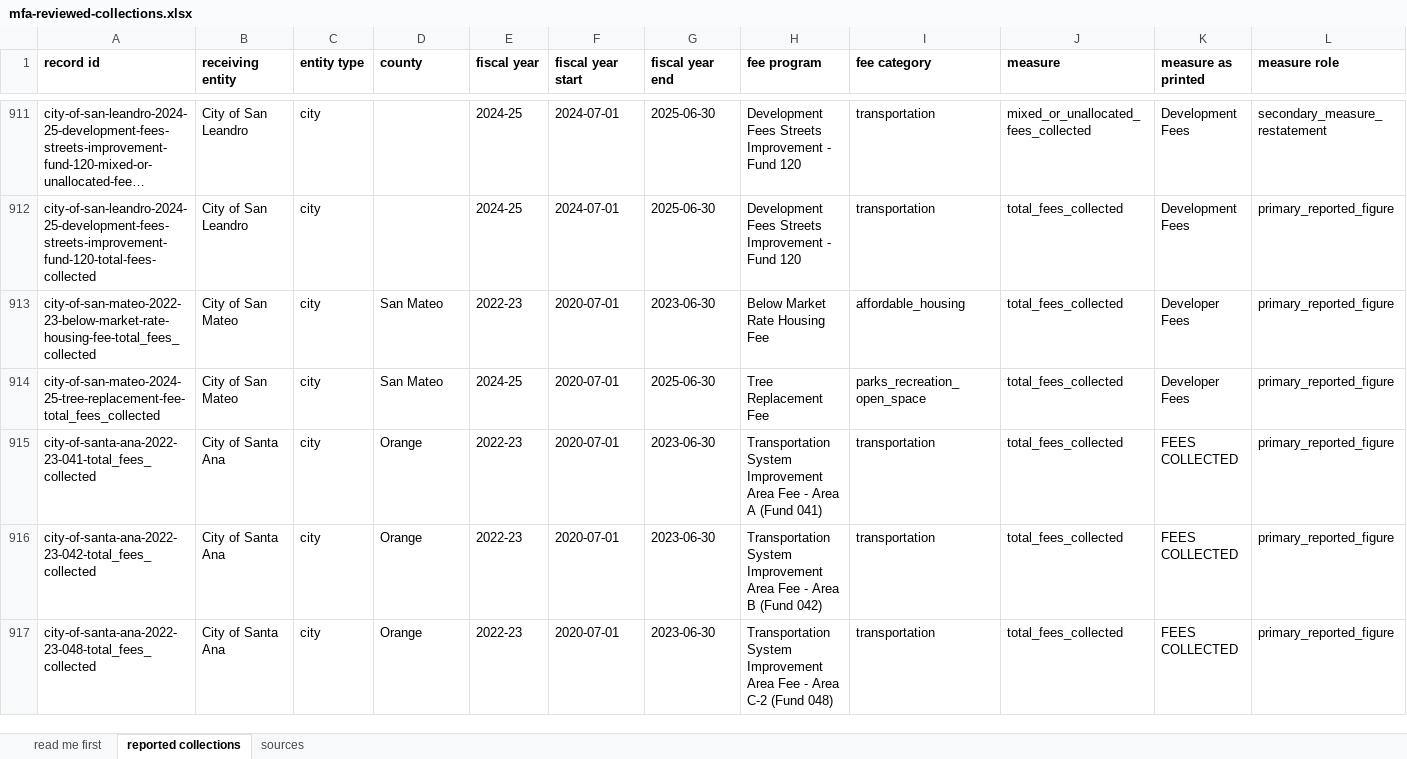
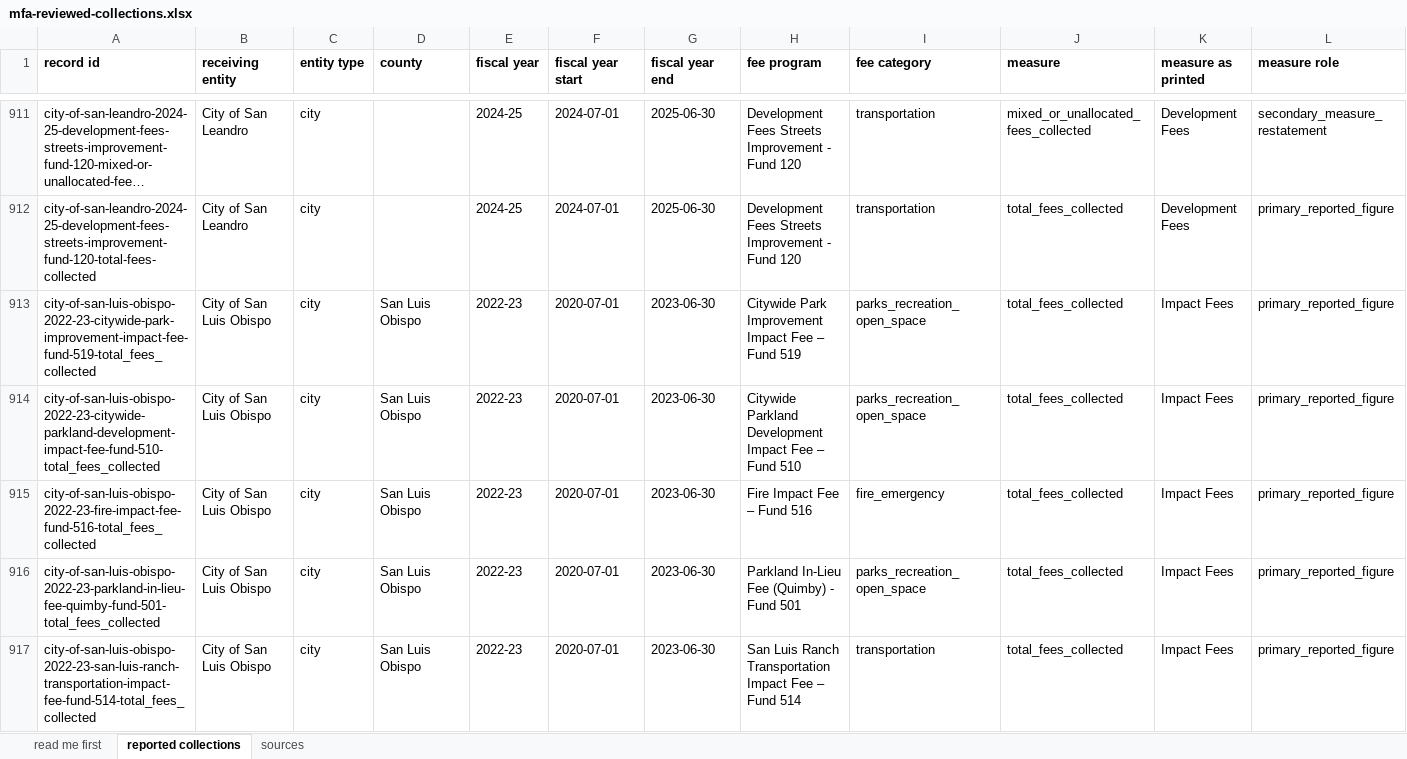
Before and after one commit to aimesy/mfa-data, an Excel workbook: data/mfa-reviewed-collections.xlsx, sheet reported collections, drawn as a sheet; only a part is shown, gaps mark what is left out; the shorter side is filled out with more unchanged rows; long unchanged cells end in …; values as stored, in another font and other column widths than the file's, no borders; rows hold the shown columns only; the diff covers the shown part only; the diff names each change by its address in the sheet, - before the commit and + after, or states it on an @@ line.

Commit message:
Publish San Luis Obispo fees collected, FY2022-23 to FY2024-25
Twenty-three rows from the city's development impact fee reports, one per fund and year,
each read from the report year's column where its revenue lines, balances and prior year
agree. Two FY2022-23 fee lines printed as negative amounts are not published.

```diff
--- a/data/mfa-reviewed-collections.xlsx (sheet reported collections)
+++ b/data/mfa-reviewed-collections.xlsx (sheet reported collections)
+row 913: city-of-san-luis-obispo-2022-23-citywide-park-improvement-impact-fee-fund-519-total_fees_collected | City of San Luis Obispo | city | San Luis Obispo | 2022-23 | 2020-07-01 | 2023-06-30 | Citywide Park Improvement Impact Fee – Fund 519 | parks_recreation_open_space | total_fees_collected | Impact Fees | primary_reported_figure
+row 914: city-of-san-luis-obispo-2022-23-citywide-parkland-development-impact-fee-fund-510-total_fees_collected | City of San Luis Obispo | city | San Luis Obispo | 2022-23 | 2020-07-01 | 2023-06-30 | Citywide Parkland Development Impact Fee – Fund 510 | parks_recreation_open_space | total_fees_collected | Impact Fees | primary_reported_figure
+row 915: city-of-san-luis-obispo-2022-23-fire-impact-fee-fund-516-total_fees_collected | City of San Luis Obispo | city | San Luis Obispo | 2022-23 | 2020-07-01 | 2023-06-30 | Fire Impact Fee – Fund 516 | fire_emergency | total_fees_collected | Impact Fees | primary_reported_figure
+row 916: city-of-san-luis-obispo-2022-23-parkland-in-lieu-fee-quimby-fund-501-total_fees_collected | City of San Luis Obispo | city | San Luis Obispo | 2022-23 | 2020-07-01 | 2023-06-30 | Parkland In-Lieu Fee (Quimby) - Fund 501 | parks_recreation_open_space | total_fees_collected | Impact Fees | primary_reported_figure
+row 917: city-of-san-luis-obispo-2022-23-san-luis-ranch-transportation-impact-fee-fund-514-total_fees_collected | City of San Luis Obispo | city | San Luis Obispo | 2022-23 | 2020-07-01 | 2023-06-30 | San Luis Ranch Transportation Impact Fee – Fund 514 | transportation | total_fees_collected | Impact Fees | primary_reported_figure
```
Also changed, not shown: 18 added rows and 112 edited cells elsewhere in this sheet, sheet sources, sheet read me first, 59 other files.
